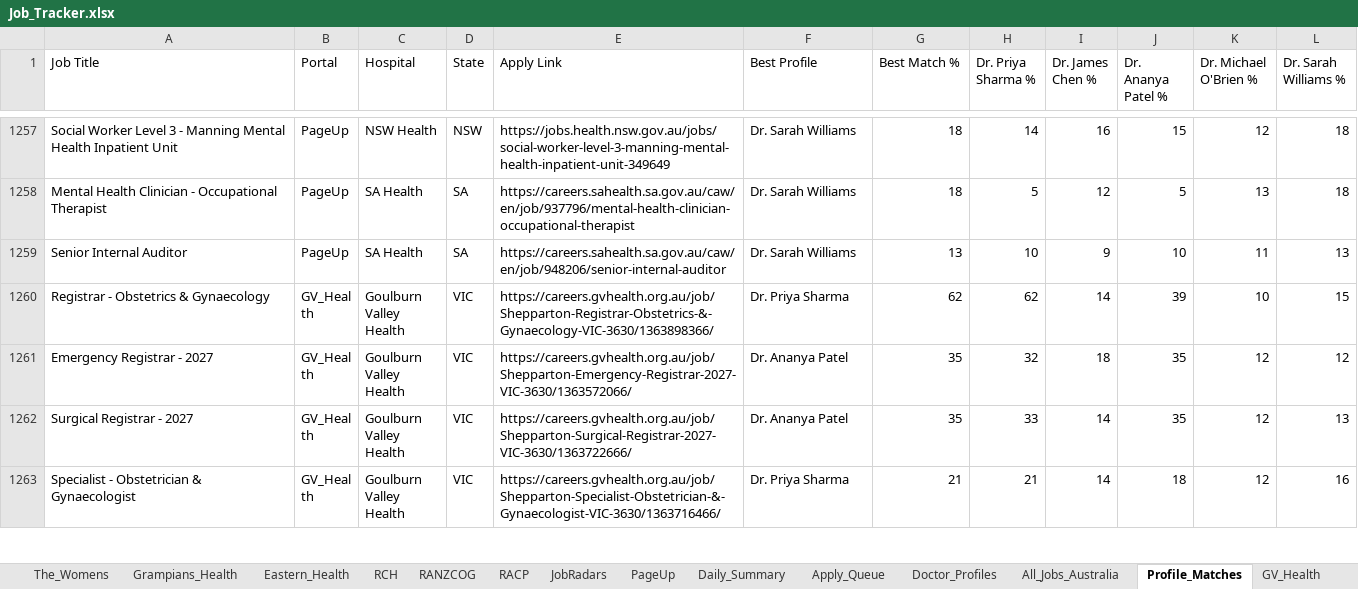
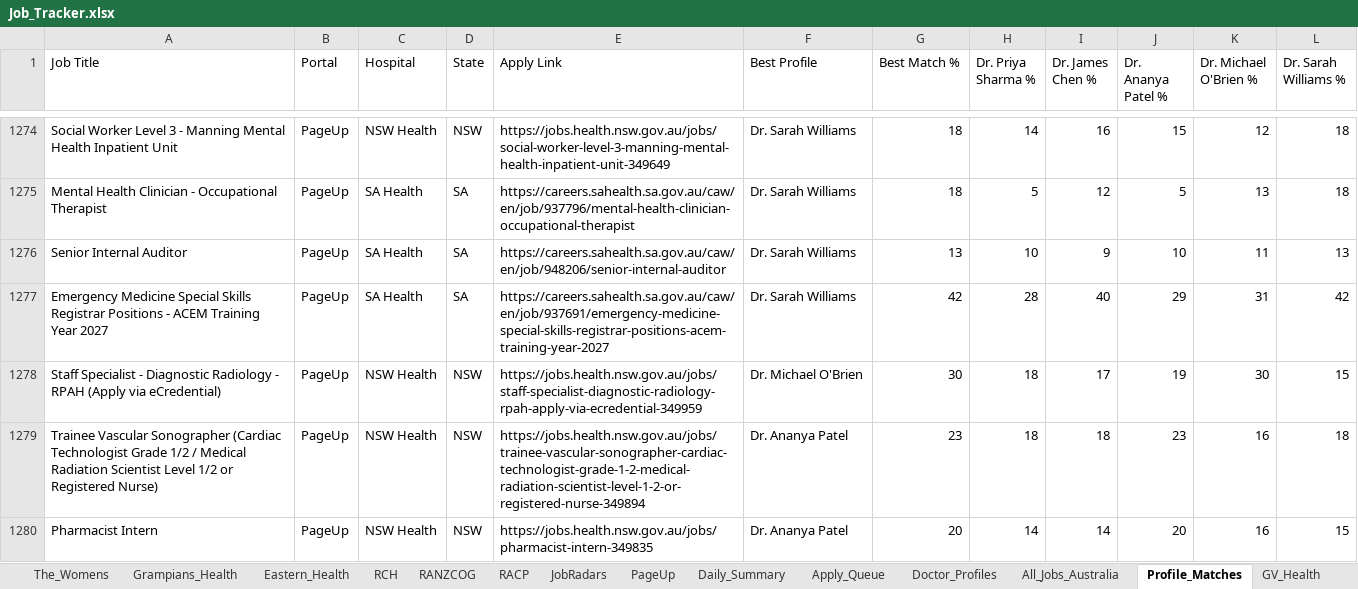
Before and after one commit to umang8954/Doctor-Australia-Job-Collector, an Excel workbook: Job_Tracker.xlsx, sheet Profile_Matches, drawn as a sheet; only a part is shown, gaps mark what is left out; the shorter side is filled out with more unchanged rows; values as stored, in another font and other column widths than the file's, no borders; the diff covers the shown part only; the diff names each change by its address in the sheet, - before the commit and + after, or states it on an @@ line.

```diff
--- a/Job_Tracker.xlsx (sheet Profile_Matches)
+++ b/Job_Tracker.xlsx (sheet Profile_Matches)
+row 1277: Emergency Medicine Special Skills Registrar Positions - ACEM Training Year 2027 | PageUp | SA Health | SA | https://careers.sahealth.sa.gov.au/caw/en/job/937691/emergency-medicine-special-skills-registrar-positions-acem-training-year-2027 | Dr. Sarah Williams | 42 | 28 | 40 | 29 | 31 | 42
+row 1278: Staff Specialist - Diagnostic Radiology - RPAH (Apply via eCredential) | PageUp | NSW Health | NSW | https://jobs.health.nsw.gov.au/jobs/staff-specialist-diagnostic-radiology-rpah-apply-via-ecredential-349959 | Dr. Michael O'Brien | 30 | 18 | 17 | 19 | 30 | 15
+row 1279: Trainee Vascular Sonographer (Cardiac Technologist Grade 1/2 / Medical Radiation Scientist Level 1/2 or Registered Nurse) | PageUp | NSW Health | NSW | https://jobs.health.nsw.gov.au/jobs/trainee-vascular-sonographer-cardiac-technologist-grade-1-2-medical-radiation-scientist-level-1-2-or-registered-nurse-349894 | Dr. Ananya Patel | 23 | 18 | 18 | 23 | 16 | 18
+row 1280: Pharmacist Intern | PageUp | NSW Health | NSW | https://jobs.health.nsw.gov.au/jobs/pharmacist-intern-349835 | Dr. Ananya Patel | 20 | 14 | 14 | 20 | 16 | 15
```
Also changed, not shown: 27 added rows and 4 edited cells elsewhere in this sheet, sheet All_Jobs_Australia, sheet PageUp, sheet Jobs_NT, sheet JobRadars, sheet WAVE, sheet SmartJobs_QLD, 18 more sheets, 3 other files.
